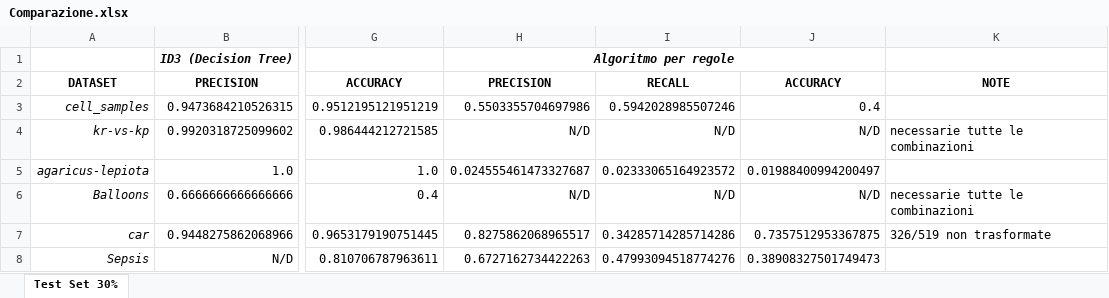
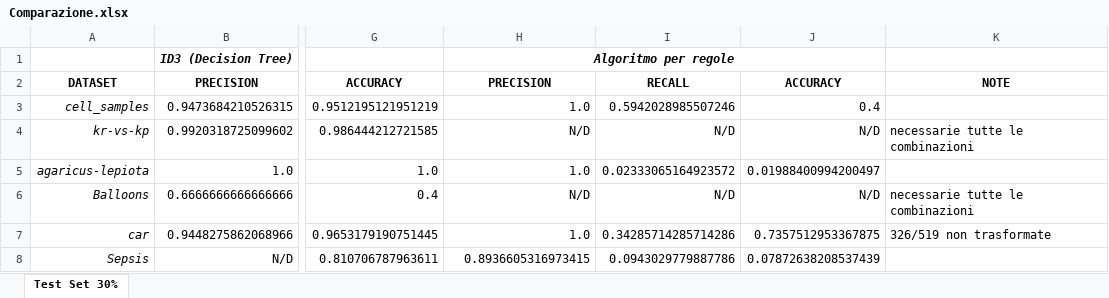
Before and after one commit to zampierida98/ExAI-algorithm, an Excel workbook: docs/Comparazione.xlsx, sheet Test Set 30%, drawn as a sheet; only a part is shown, gaps mark what is left out; values as stored, in another font and other column widths than the file's, no borders; the diff names each change by its address in the sheet, - before the commit and + after, or states it on an @@ line.

Commit message:
aggiornati risultati comparazione

```diff
--- a/docs/Comparazione.xlsx (sheet Test Set 30%)
+++ b/docs/Comparazione.xlsx (sheet Test Set 30%)
-H3: 0.5503355704697986
+H3: 1.0
-H5: 0.024555461473327687
+H5: 1.0
-H7: 0.8275862068965517
+H7: 1.0
-H8: 0.6727162734422263
+H8: 0.8936605316973415
-I8: 0.47993094518774276
+I8: 0.0943029779887786
-J8: 0.38908327501749473
+J8: 0.07872638208537439
```
Also changed, not shown: 14 other files.
